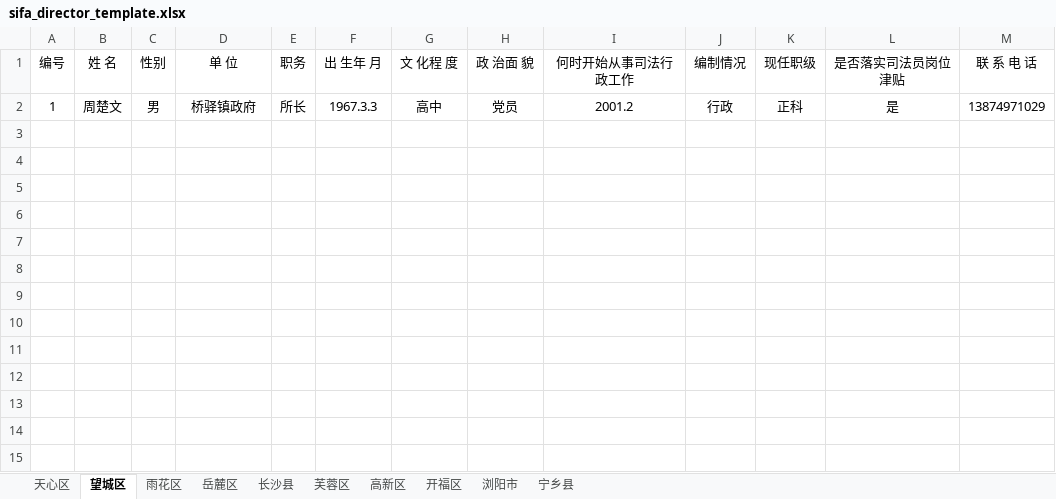
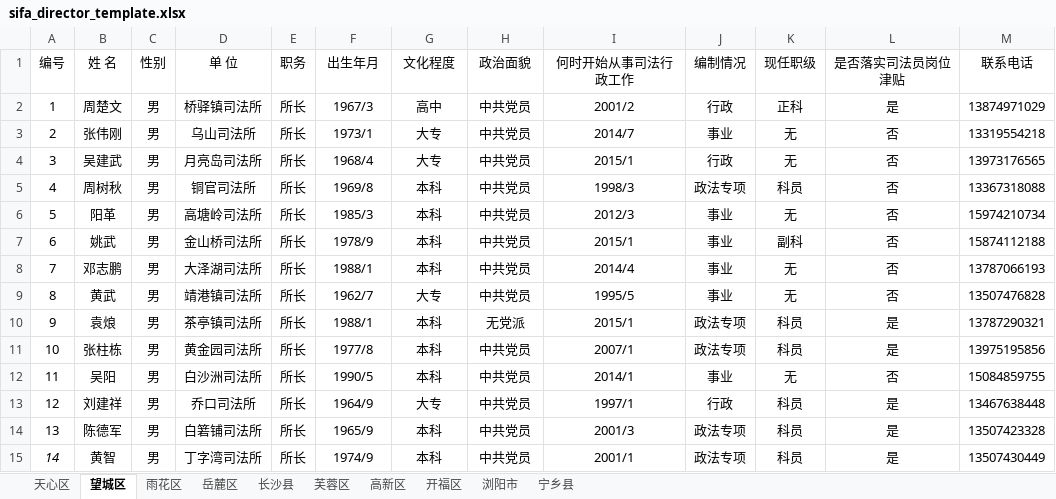
Before and after one commit to liuyaoao/react-project, an Excel workbook: sifa_E_tong/pages/template/sifa_director_template.xlsx, sheet 望城区, drawn as a sheet; values as stored, in another font and other column widths than the file's, no borders; the diff names each change by its address in the sheet, - before the commit and + after, or states it on an @@ line.

```diff
--- a/sifa_E_tong/pages/template/sifa_director_template.xlsx (sheet 望城区)
+++ b/sifa_E_tong/pages/template/sifa_director_template.xlsx (sheet 望城区)
-F1: 出 生年 月
+F1: 出生年月
-G1: 文 化程 度
+G1: 文化程度
-H1: 政 治面 貌
+H1: 政治面貌
-M1: 联 系 电 话
+M1: 联系电话
-D2 (单 位): 桥驿镇政府
+D2 (单 位): 桥驿镇司法所
-F2 (出生年月): 1967.3.3
+F2 (出生年月): 1967/3
-H2 (政治面貌): 党员
+H2 (政治面貌): 中共党员
-I2 (何时开始从事司法行政工作): 2001.2
+I2 (何时开始从事司法行政工作): 2001/2
+row 3: 2 | 张伟刚 | 男 | 乌山司法所 | 所长 | 1973/1 | 大专 | 中共党员 | 2014/7 | 事业 | 无 | 否 | 13319554218
+row 4: 3 | 吴建武 | 男 | 月亮岛司法所 | 所长 | 1968/4 | 大专 | 中共党员 | 2015/1 | 行政 | 无 | 否 | 13973176565
+row 5: 4 | 周树秋 | 男 | 铜官司法所 | 所长 | 1969/8 | 本科 | 中共党员 | 1998/3 | 政法专项 | 科员 | 否 | 13367318088
+row 6: 5 | 阳革 | 男 | 高塘岭司法所 | 所长 | 1985/3 | 本科 | 中共党员 | 2012/3 | 事业 | 无 | 否 | 15974210734
+row 7: 6 | 姚武 | 男 | 金山桥司法所 | 所长 | 1978/9 | 本科 | 中共党员 | 2015/1 | 事业 | 副科 | 否 | 15874112188
+row 8: 7 | 邓志鹏 | 男 | 大泽湖司法所 | 所长 | 1988/1 | 本科 | 中共党员 | 2014/4 | 事业 | 无 | 否 | 13787066193
+row 9: 8 | 黄武 | 男 | 靖港镇司法所 | 所长 | 1962/7 | 大专 | 中共党员 | 1995/5 | 事业 | 无 | 否 | 13507476828
+row 10: 9 | 袁烺 | 男 | 茶亭镇司法所 | 所长 | 1988/1 | 本科 | 无党派 | 2015/1 | 政法专项 | 科员 | 是 | 13787290321
+row 11: 10 | 张柱栋 | 男 | 黄金园司法所 | 所长 | 1977/8 | 本科 | 中共党员 | 2007/1 | 政法专项 | 科员 | 是 | 13975195856
+row 12: 11 | 吴阳 | 男 | 白沙洲司法所 | 所长 | 1990/5 | 本科 | 中共党员 | 2014/1 | 事业 | 无 | 否 | 15084859755
+row 13: 12 | 刘建祥 | 男 | 乔口司法所 | 所长 | 1964/9 | 大专 | 中共党员 | 1997/1 | 行政 | 科员 | 是 | 13467638448
+row 14: 13 | 陈德军 | 男 | 白箬铺司法所 | 所长 | 1965/9 | 本科 | 中共党员 | 2001/3 | 政法专项 | 科员 | 是 | 13507423328
+row 15: 14 | 黄智 | 男 | 丁字湾司法所 | 所长 | 1974/9 | 本科 | 中共党员 | 2001/1 | 政法专项 | 科员 | 是 | 13507430449
```
Also changed, not shown: sheet 宁乡县, sheet 岳麓区, sheet 天心区, sheet 雨花区, sheet 浏阳市, sheet 开福区, 3 more sheets, 39 other files.
